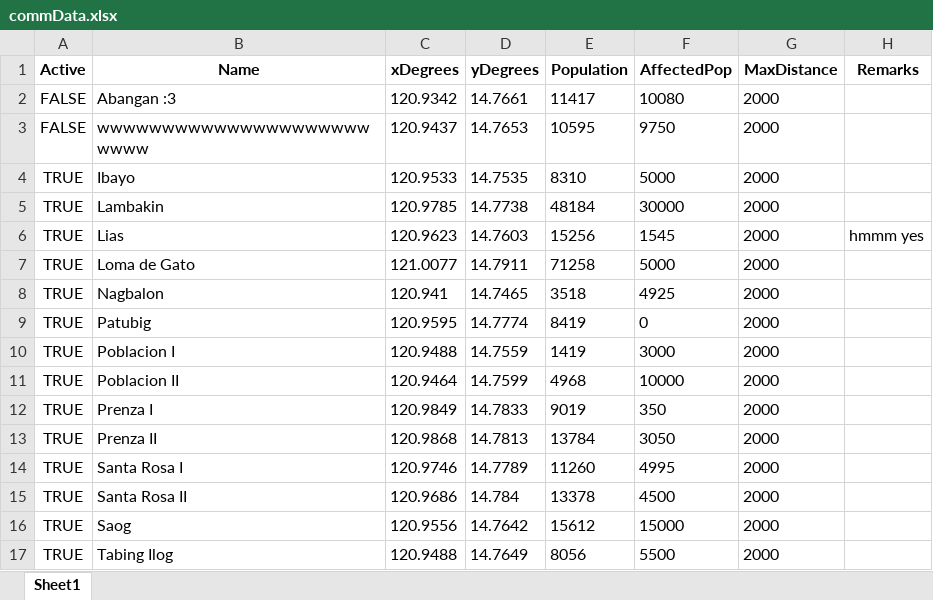
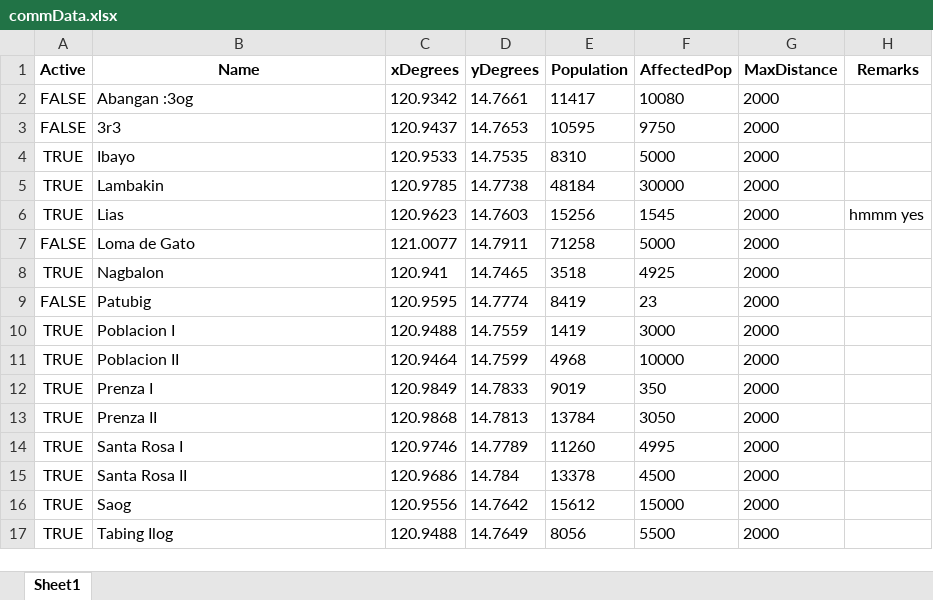
Before and after one commit to Lucianono/ShelterAlloc_Thesis, an Excel workbook: ProgramSrc/commData.xlsx, sheet Sheet1, drawn as a sheet; values as stored, in another font and other column widths than the file's, no borders; the diff names each change by its address in the sheet, - before the commit and + after, or states it on an @@ line.

```diff
--- a/ProgramSrc/commData.xlsx (sheet Sheet1)
+++ b/ProgramSrc/commData.xlsx (sheet Sheet1)
-B2 (Name): Abangan :3
+B2 (Name): Abangan :3og
-B3 (Name): wwwwwwwwwwwwwwwwwwwwwwwww
+B3 (Name): 3r3
-A7 (Active): TRUE
+A7 (Active): FALSE
-A9 (Active): TRUE
+A9 (Active): FALSE
-F9 (AffectedPop): 0
+F9 (AffectedPop): 23
```
Also changed, not shown: 4 other files.
